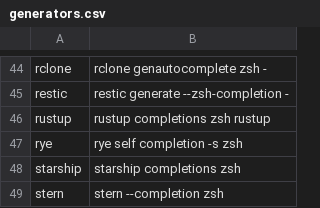
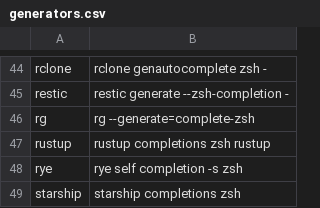
Before and after one commit to zetlen/zsh-completion-generators, a CSV file: generators.csv, drawn as a sheet; only a part is shown, gaps mark what is left out; the shorter side is filled out with more unchanged rows; the diff names each change by its address in the sheet, - before the commit and + after, or states it on an @@ line.

```diff
--- a/generators.csv
+++ b/generators.csv
+row 46: rg | rg --generate=complete-zsh
```
Also changed, not shown: 1 other file.
